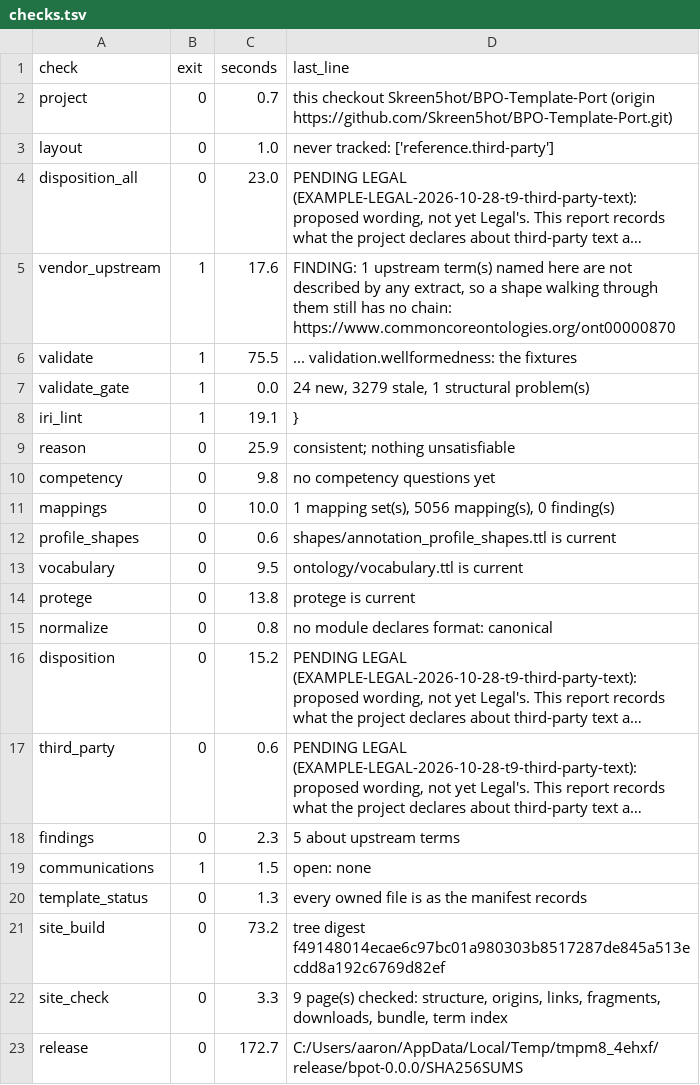
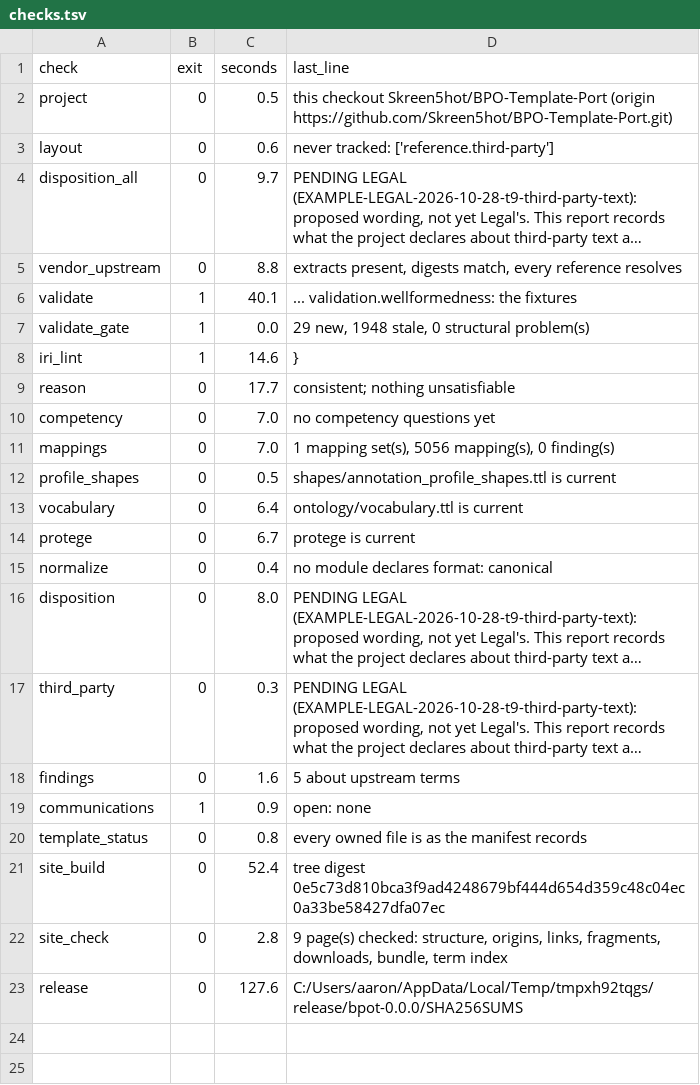
Before and after one commit to Skreen5hot/BPO-Template-Port, a TSV file: research/wp6/measure/s2u/checks.tsv, drawn as a sheet; long unchanged cells end in …; the diff names each change by its address in the sheet, - before the commit and + after, or states it on an @@ line.

```diff
--- a/research/wp6/measure/s2u/checks.tsv
+++ b/research/wp6/measure/s2u/checks.tsv
-C2 (seconds): 0.7
+C2 (seconds): 0.5
-C3 (seconds): 1.0
+C3 (seconds): 0.6
-C4 (seconds): 23.0
+C4 (seconds): 9.7
-B5 (exit): 1
+B5 (exit): 0
-C5 (seconds): 17.6
+C5 (seconds): 8.8
-D5 (last_line): FINDING: 1 upstream term(s) named here are not described by any extract, so a shape walking through them still has no chain: https://www.commoncoreontologies.org/ont00000870
+D5 (last_line): extracts present, digests match, every reference resolves
-C6 (seconds): 75.5
+C6 (seconds): 40.1
-D7 (last_line): 24 new, 3279 stale, 1 structural problem(s)
+D7 (last_line): 29 new, 1948 stale, 0 structural problem(s)
-C8 (seconds): 19.1
+C8 (seconds): 14.6
-C9 (seconds): 25.9
+C9 (seconds): 17.7
-C10 (seconds): 9.8
+C10 (seconds): 7.0
-C11 (seconds): 10.0
+C11 (seconds): 7.0
-C12 (seconds): 0.6
+C12 (seconds): 0.5
-C13 (seconds): 9.5
+C13 (seconds): 6.4
-C14 (seconds): 13.8
+C14 (seconds): 6.7
-C15 (seconds): 0.8
+C15 (seconds): 0.4
-C16 (seconds): 15.2
+C16 (seconds): 8.0
-C17 (seconds): 0.6
+C17 (seconds): 0.3
-C18 (seconds): 2.3
+C18 (seconds): 1.6
-C19 (seconds): 1.5
+C19 (seconds): 0.9
-C20 (seconds): 1.3
+C20 (seconds): 0.8
-C21 (seconds): 73.2
+C21 (seconds): 52.4
-D21 (last_line): tree digest f49148014ecae6c97bc01a980303b8517287de845a513ecdd8a192c6769d82ef
+D21 (last_line): tree digest 0e5c73d810bca3f9ad4248679bf444d654d359c48c04ec0a33be58427dfa07ec
-C22 (seconds): 3.3
+C22 (seconds): 2.8
-C23 (seconds): 172.7
+C23 (seconds): 127.6
-D23 (last_line): C:/Users/aaron/AppData/Local/Temp/tmpm8_4ehxf/release/bpot-0.0.0/SHA256SUMS
+D23 (last_line): C:/Users/aaron/AppData/Local/Temp/tmpxh92tqgs/release/bpot-0.0.0/SHA256SUMS
```
Also changed, not shown: research/wp6/measure/s2/checks.tsv, research/wp6/measure/s2/manifest.tsv, 5 other files.
